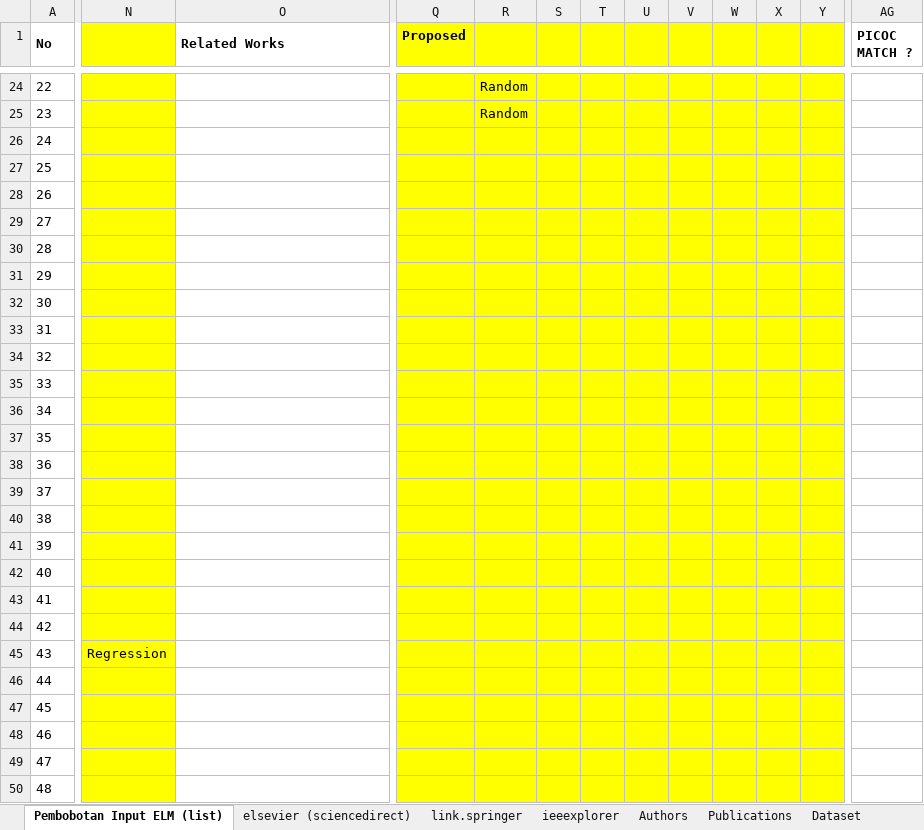
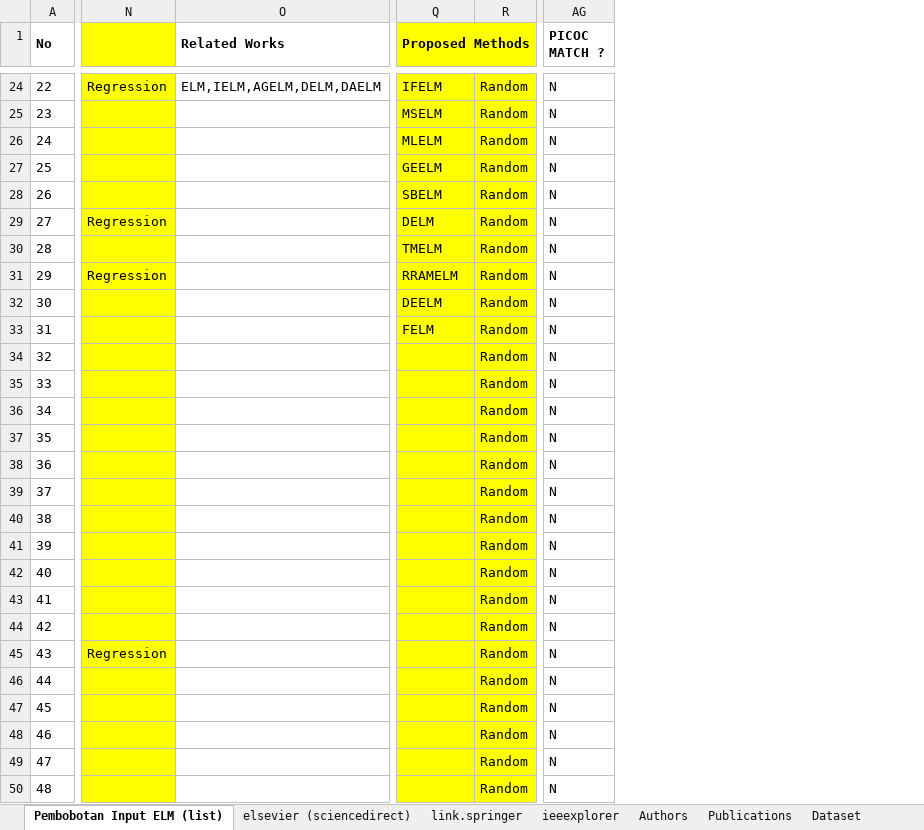
Before and after one commit to nawaytessira/arissetyawan, an Excel workbook: ELM/SLR_arissetyawan_29_jan_2019.xlsx, sheet Pembobotan Input ELM (list), drawn as a sheet; only a part is shown, gaps mark what is left out; values as stored, in another font and other column widths than the file's, no borders; removed rows and columns are numbered as before the commit, all else as after; the diff covers the shown part only; the diff names each change by its address in the sheet, - before the commit and + after, or states it on an @@ line.

```diff
--- a/ELM/SLR_arissetyawan_29_jan_2019.xlsx (sheet Pembobotan Input ELM (list))
+++ b/ELM/SLR_arissetyawan_29_jan_2019.xlsx (sheet Pembobotan Input ELM (list))
-column R, rows 24-25: Random | Random
@@ column S hidden, empty @@
@@ column T hidden, empty @@
@@ column U hidden, empty @@
@@ column V hidden, empty @@
@@ column W hidden, empty @@
@@ column X hidden, empty @@
@@ column Y hidden, empty @@
+column R, rows 24-50: all Random
-Q1: Proposed
+Q1: Proposed Methods
+Q1:R1 merged
-N24: (empty)
+N24: Regression
-O24 (Related Works): (empty)
+O24 (Related Works): ELM,IELM,AGELM,DELM,DAELM
-Q24 (Proposed Methods): (empty)
+Q24 (Proposed Methods): IFELM
-AG24:AG50 (PICOC MATCH ?): (empty)
+AG24:AG50 (PICOC MATCH ?): N
-Q25 (Proposed Methods): (empty)
+Q25 (Proposed Methods): MSELM
-Q26 (Proposed Methods): (empty)
+Q26 (Proposed Methods): MLELM
-Q27 (Proposed Methods): (empty)
+Q27 (Proposed Methods): GEELM
-Q28 (Proposed Methods): (empty)
+Q28 (Proposed Methods): SBELM
-N29: (empty)
+N29: Regression
-Q29 (Proposed Methods): (empty)
+Q29 (Proposed Methods): DELM
-Q30 (Proposed Methods): (empty)
+Q30 (Proposed Methods): TMELM
-N31: (empty)
+N31: Regression
-Q31 (Proposed Methods): (empty)
+Q31 (Proposed Methods): RRAMELM
-Q32 (Proposed Methods): (empty)
+Q32 (Proposed Methods): DEELM
-Q33 (Proposed Methods): (empty)
+Q33 (Proposed Methods): FELM
```
Also changed, not shown: 119 edited cells and cell formats elsewhere in this sheet, hidden cells, charts or pictures.
